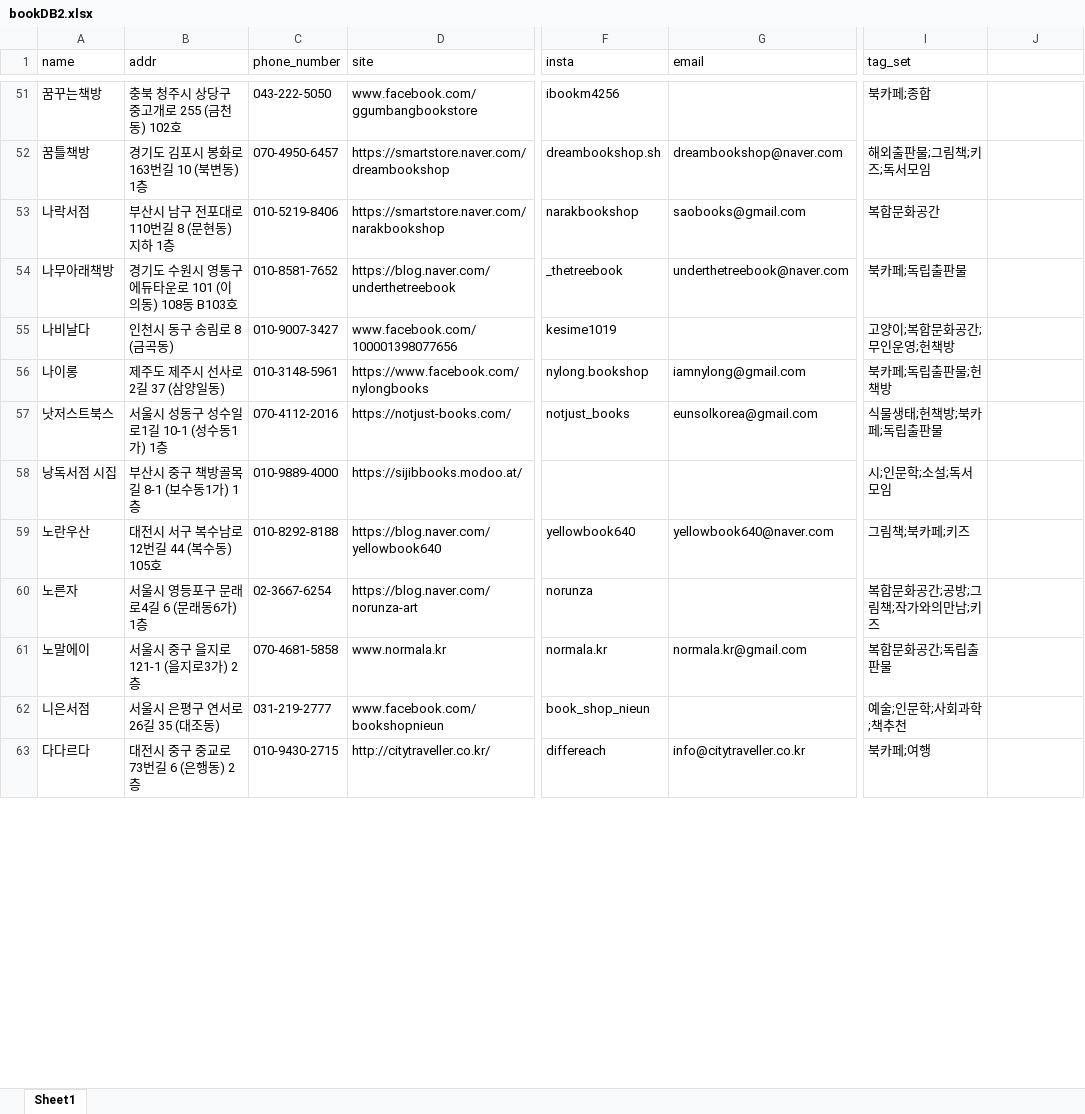
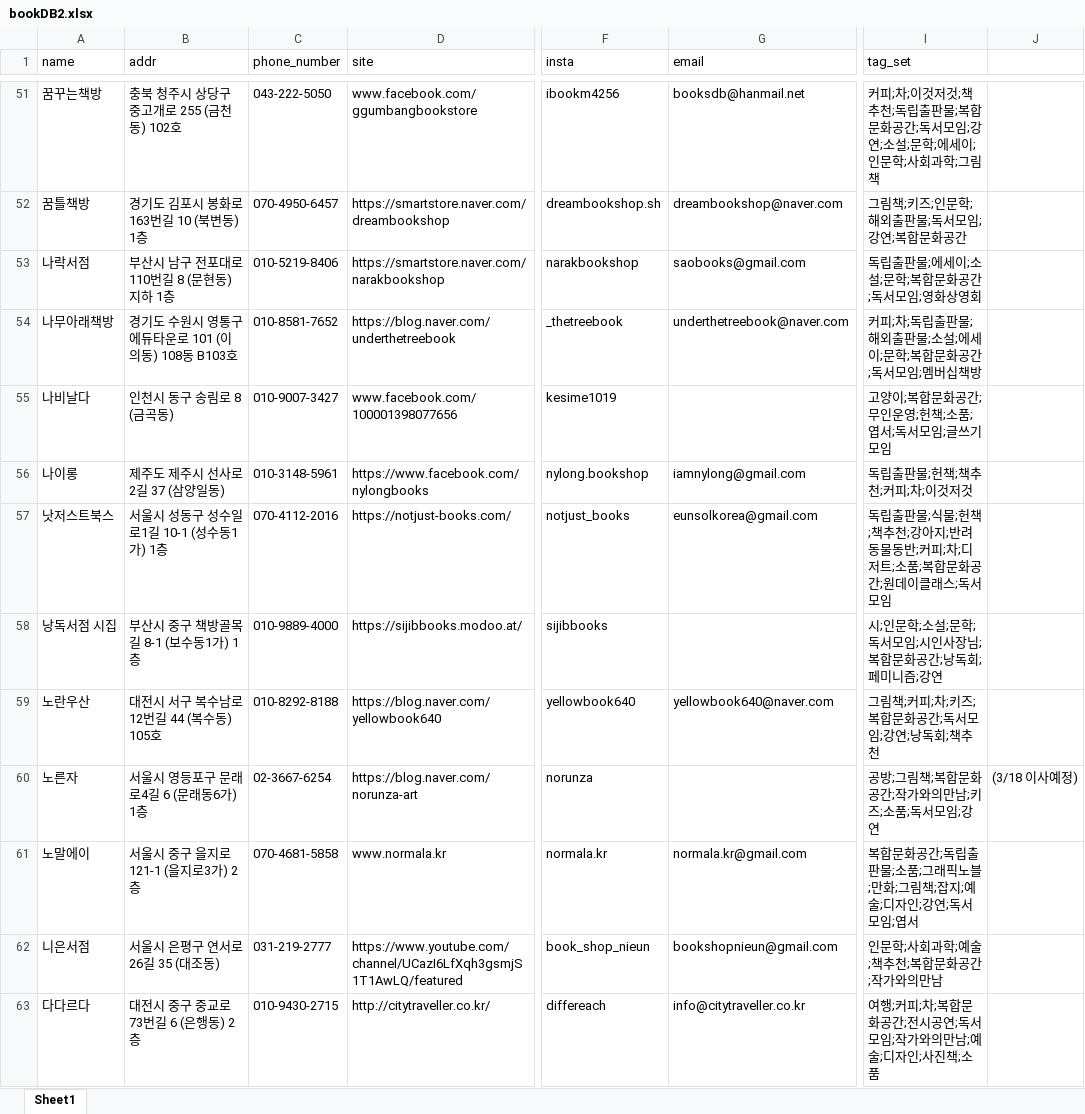
Before and after one commit to Haesun-Pyeon/real-dnb, an Excel workbook: bookDB2.xlsx, sheet Sheet1, drawn as a sheet; only a part is shown, gaps mark what is left out; values as stored, in another font and other column widths than the file's, no cell formats; the diff covers the shown part only; the diff names each change by its address in the sheet, - before the commit and + after, or states it on an @@ line.

```diff
--- a/bookDB2.xlsx (sheet Sheet1)
+++ b/bookDB2.xlsx (sheet Sheet1)
-G51 (email): (empty)
+G51 (email): booksdb@hanmail.net
-I51 (tag_set): 북카페;종합
+I51 (tag_set): 커피;차;이것저것;책추천;독립출판물;복합문화공간;독서모임;강연;소설;문학;에세이;인문학;사회과학;그림책
-I52 (tag_set): 해외출판물;그림책;키즈;독서모임
+I52 (tag_set): 그림책;키즈;인문학;해외출판물;독서모임;강연;복합문화공간
-I53 (tag_set): 복합문화공간
+I53 (tag_set): 독립출판물;에세이;소설;문학;복합문화공간;독서모임;영화상영회
-I54 (tag_set): 북카페;독립출판물
+I54 (tag_set): 커피;차;독립출판물;해외출판물;소설;에세이;문학;복합문화공간;독서모임;멤버십책방
-I55 (tag_set): 고양이;복합문화공간;무인운영;헌책방
+I55 (tag_set): 고양이;복합문화공간;무인운영;헌책;소품;엽서;독서모임;글쓰기모임
-I56 (tag_set): 북카페;독립출판물;헌책방
+I56 (tag_set): 독립출판물;헌책;책추천;커피;차;이것저것
-I57 (tag_set): 식물생태;헌책방;북카페;독립출판물
+I57 (tag_set): 독립출판물;식물;헌책;책추천;강아지;반려동물동반;커피;차;디저트;소품;복합문화공간;원데이클래스;독서모임
-F58 (insta): (empty)
+F58 (insta): sijibbooks
-I58 (tag_set): 시;인문학;소설;독서모임
+I58 (tag_set): 시;인문학;소설;문학;독서모임;시인사장님;복합문화공간;낭독회;페미니즘;강연
-I59 (tag_set): 그림책;북카페;키즈
+I59 (tag_set): 그림책;커피;차;키즈;복합문화공간;독서모임;강연;낭독회;책추천
-I60 (tag_set): 복합문화공간;공방;그림책;작가와의만남;키즈
+I60 (tag_set): 공방;그림책;복합문화공간;작가와의만남;키즈;소품;독서모임;강연
-J60: (empty)
+J60: (3/18 이사예정)
-I61 (tag_set): 복합문화공간;독립출판물
+I61 (tag_set): 복합문화공간;독립출판물;소품;그래픽노블;만화;그림책;잡지;예술;디자인;강연;독서모임;엽서
-D62 (site): www.facebook.com/bookshopnieun
+D62 (site): https://www.youtube.com/channel/UCazI6LfXqh3gsmjS1T1AwLQ/featured
-G62 (email): (empty)
+G62 (email): bookshopnieun@gmail.com
-I62 (tag_set): 예술;인문학;사회과학;책추천
+I62 (tag_set): 인문학;사회과학;예술;책추천;복합문화공간;작가와의만남
-I63 (tag_set): 북카페;여행
+I63 (tag_set): 여행;커피;차;복합문화공간;전시공연;독서모임;작가와의만남;예술;디자인;사진책;소품
```
Also changed, not shown: 10 added rows, 25 removed rows and 475 edited cells elsewhere in this sheet, cell formats, 3 other files.
